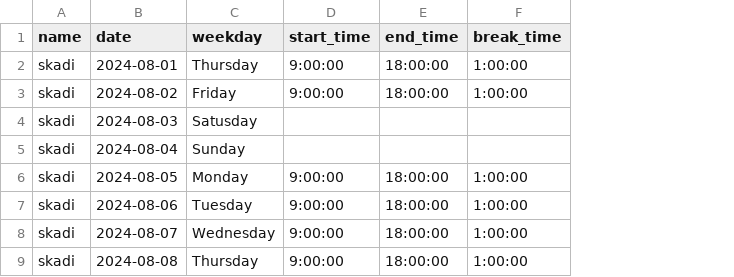
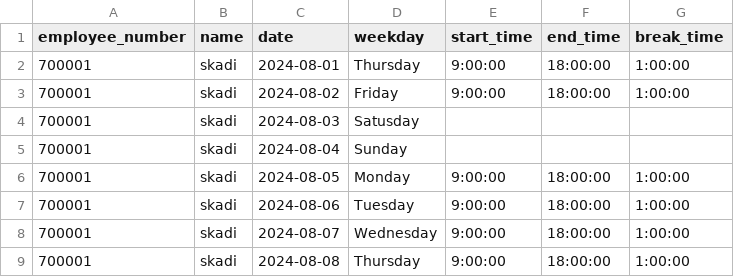
Before and after one commit to niijima16/ATSys_Terukuni, a CSV file: テスト8月シフト - シート1.csv, drawn as a sheet; only a part is shown; the diff names each change by its address in the sheet, - before the commit and + after, or states it on an @@ line.

```diff
--- a/テスト8月シフト - シート1.csv
+++ b/テスト8月シフト - シート1.csv
+column A (employee_number), rows 2-9: all 700001
```
Also changed, not shown: 12 other files.
